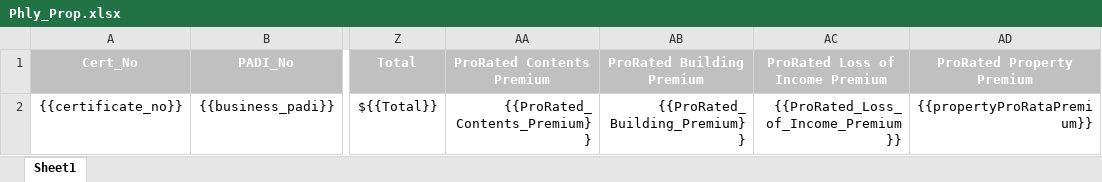
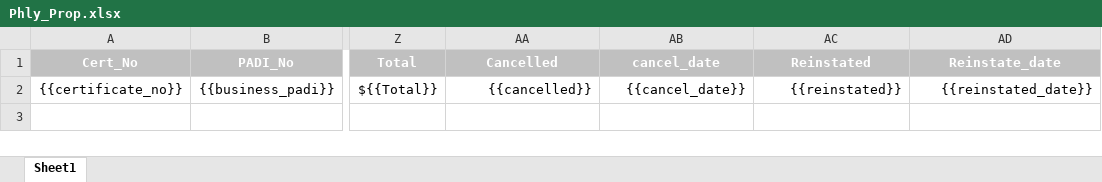
Before and after one commit to vijayeox/jenkinsdemo-API, an Excel workbook: clients/DiveInsurance/data/template/Phly_Prop.xlsx, sheet Sheet1, drawn as a sheet; only a part is shown, gaps mark what is left out; values as stored, in another font and other column widths than the file's, no borders; charts and pictures not drawn; the diff names each change by its address in the sheet, - before the commit and + after, or states it on an @@ line.

```diff
--- a/clients/DiveInsurance/data/template/Phly_Prop.xlsx (sheet Sheet1)
+++ b/clients/DiveInsurance/data/template/Phly_Prop.xlsx (sheet Sheet1)
-AA1: ProRated Contents Premium
+AA1: Cancelled
-AB1: ProRated Building Premium
+AB1: cancel_date
-AC1: ProRated Loss of Income Premium
+AC1: Reinstated
-AD1: ProRated Property Premium
+AD1: Reinstate_date
-AA2 (Cancelled): {{ProRated_Contents_Premium}}
+AA2 (Cancelled): {{cancelled}}
-AB2 (cancel_date): {{ProRated_Building_Premium}}
+AB2 (cancel_date): {{cancel_date}}
-AC2 (Reinstated): {{ProRated_Loss_of_Income_Premium}}
+AC2 (Reinstated): {{reinstated}}
-AD2 (Reinstate_date): {{propertyProRataPremium}}
+AD2 (Reinstate_date): {{reinstated_date}}
```
Also changed, not shown: clients/DiveInsurance/data/template/Phly_GL.xlsx, 1 other file.
